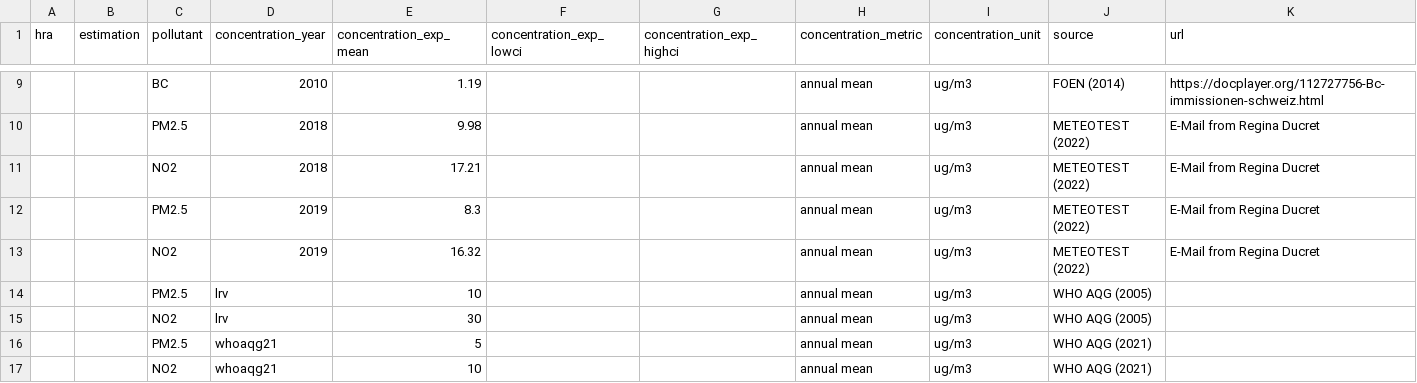
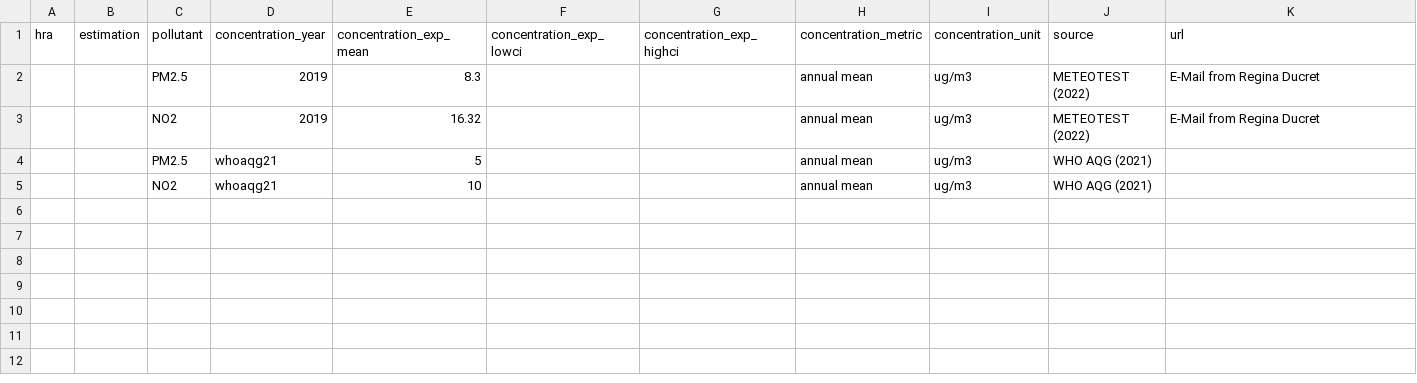
Before and after one commit to best-cost/best-cost_WPs, a CSV file: r_package/testing/input/exp.csv, drawn as a sheet; only a part is shown, gaps mark what is left out; the diff covers the shown part only; the diff names each change by its address in the sheet, - before the commit and + after, or states it on an @@ line.

```diff
--- a/r_package/testing/input/exp.csv
+++ b/r_package/testing/input/exp.csv
-row 9:  |  | BC | 2010 | 1.19 |  |  | annual mean | ug/m3 | FOEN (2014) | https://docplayer.org/112727756-Bc-immissionen-schweiz.html
-row 10:  |  | PM2.5 | 2018 | 9.98 |  |  | annual mean | ug/m3 | METEOTEST (2022) | E-Mail from Regina Ducret
-row 11:  |  | NO2 | 2018 | 17.21 |  |  | annual mean | ug/m3 | METEOTEST (2022) | E-Mail from Regina Ducret
-row 14:  |  | PM2.5 | lrv | 10 |  |  | annual mean | ug/m3 | WHO AQG (2005)
-row 15:  |  | NO2 | lrv | 30 |  |  | annual mean | ug/m3 | WHO AQG (2005)
```
Also changed, not shown: 7 removed rows elsewhere in this file, r_package/testing/input/bhd.csv, 4 other files.
